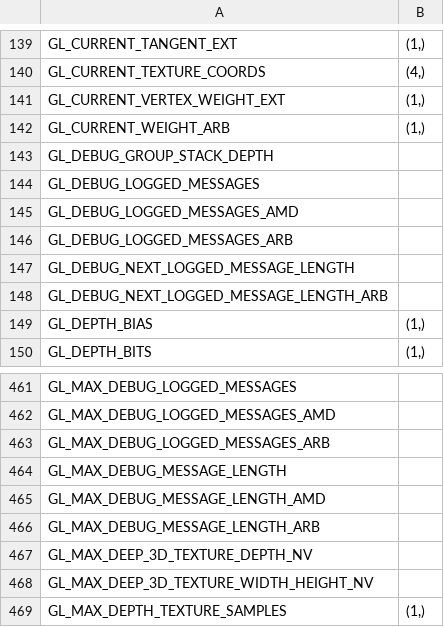
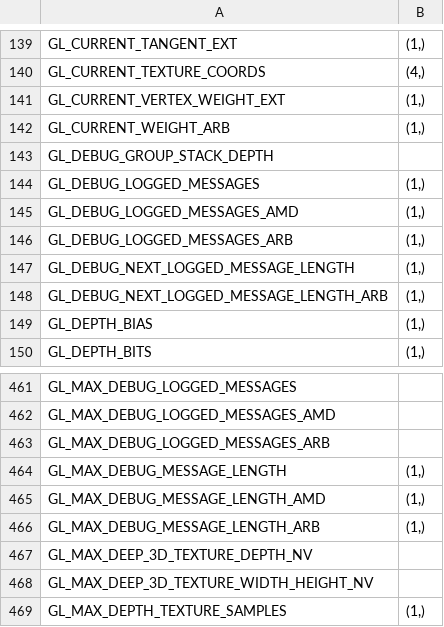
Before and after one commit to mcfletch/pyopengl, a CSV file: src/glgetsizes.csv, drawn as a sheet; only a part is shown, gaps mark what is left out.

Commit message:
Get a test working for the debug messages mechanism, fill in a few glget constants

```diff
--- a/src/glgetsizes.csv
+++ b/src/glgetsizes.csv
@@ -143,7 +143,7 @@ GL_CURRENT_WEIGHT_ARB	(1,)
 GL_DEBUG_GROUP_STACK_DEPTH	
-GL_DEBUG_LOGGED_MESSAGES	
-GL_DEBUG_LOGGED_MESSAGES_AMD	
-GL_DEBUG_LOGGED_MESSAGES_ARB	
-GL_DEBUG_NEXT_LOGGED_MESSAGE_LENGTH	
-GL_DEBUG_NEXT_LOGGED_MESSAGE_LENGTH_ARB	
+GL_DEBUG_LOGGED_MESSAGES	(1,)
+GL_DEBUG_LOGGED_MESSAGES_AMD	(1,)
+GL_DEBUG_LOGGED_MESSAGES_ARB	(1,)
+GL_DEBUG_NEXT_LOGGED_MESSAGE_LENGTH	(1,)
+GL_DEBUG_NEXT_LOGGED_MESSAGE_LENGTH_ARB	(1,)
 GL_DEPTH_BIAS	(1,)
@@ -463,5 +463,5 @@ GL_MAX_DEBUG_LOGGED_MESSAGES_AMD
 GL_MAX_DEBUG_LOGGED_MESSAGES_ARB	
-GL_MAX_DEBUG_MESSAGE_LENGTH	
-GL_MAX_DEBUG_MESSAGE_LENGTH_AMD	
-GL_MAX_DEBUG_MESSAGE_LENGTH_ARB	
+GL_MAX_DEBUG_MESSAGE_LENGTH	(1,)
+GL_MAX_DEBUG_MESSAGE_LENGTH_AMD	(1,)
+GL_MAX_DEBUG_MESSAGE_LENGTH_ARB	(1,)
 GL_MAX_DEEP_3D_TEXTURE_DEPTH_NV	
```
Also changed, not shown: 3 other files.
